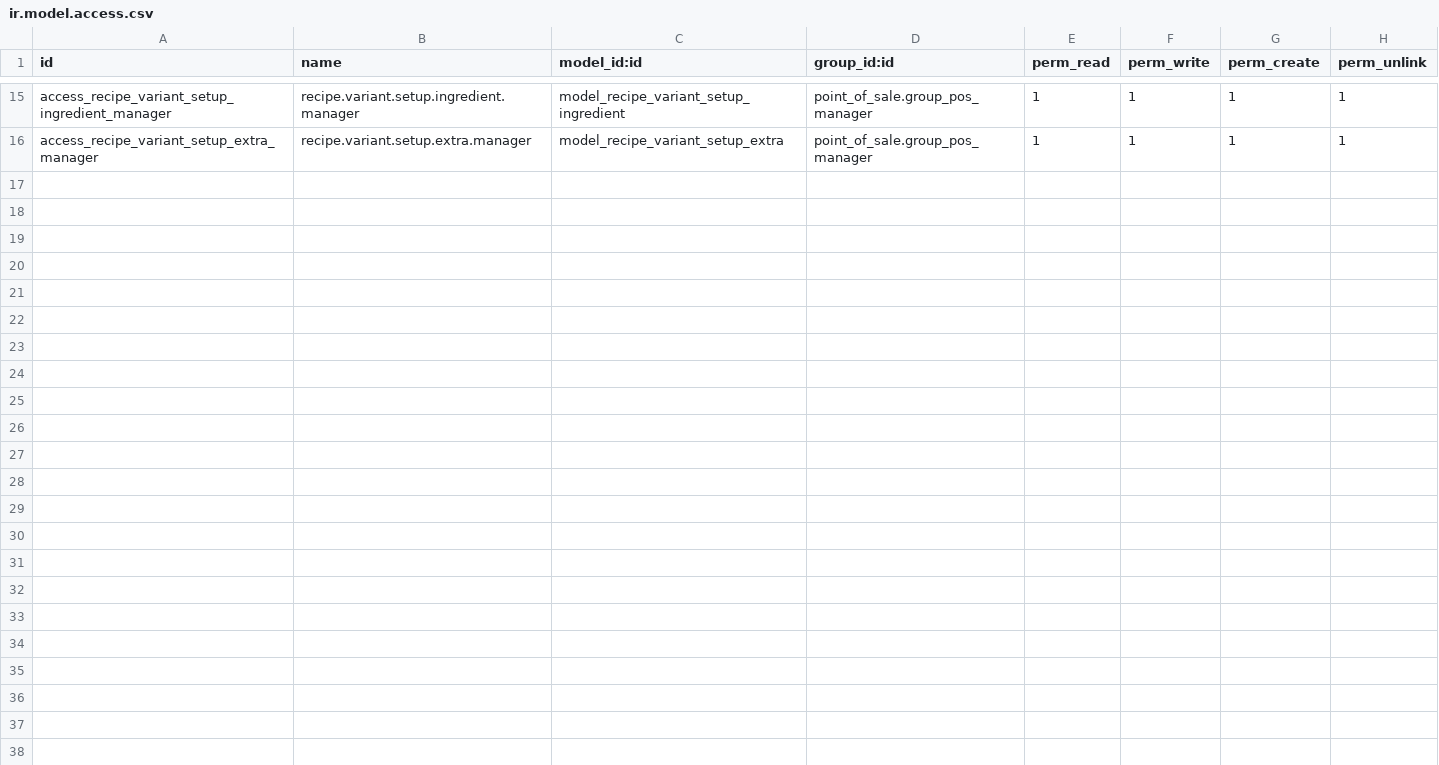
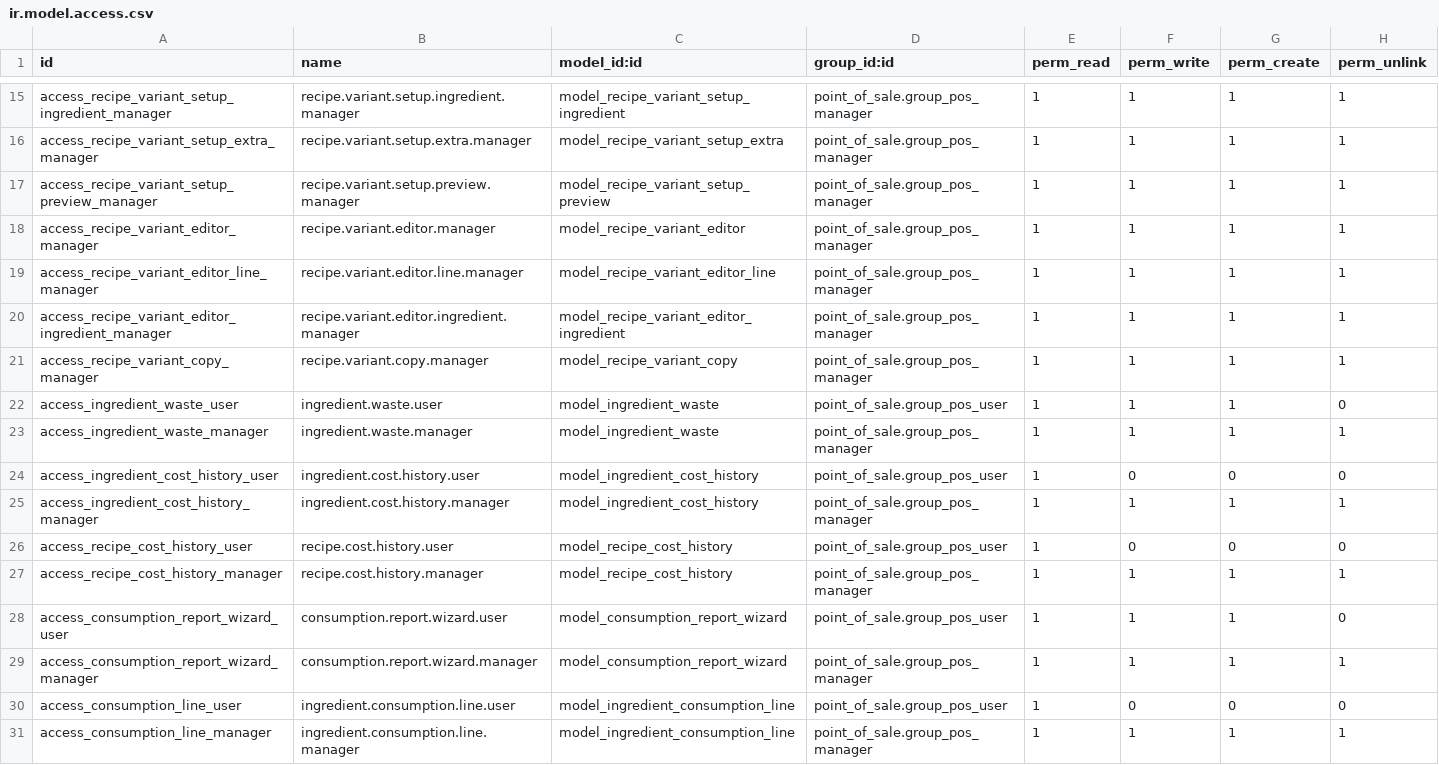
Before and after one commit to Youssef-Shakir/pos_recipe_costing, a CSV file: security/ir.model.access.csv, drawn as a sheet; only a part is shown, gaps mark what is left out; the diff names each change by its address in the sheet, - before the commit and + after, or states it on an @@ line.

```diff
--- a/security/ir.model.access.csv
+++ b/security/ir.model.access.csv
+row 17: access_recipe_variant_setup_preview_manager | recipe.variant.setup.preview.manager | model_recipe_variant_setup_preview | point_of_sale.group_pos_manager | 1 | 1 | 1 | 1
+row 18: access_recipe_variant_editor_manager | recipe.variant.editor.manager | model_recipe_variant_editor | point_of_sale.group_pos_manager | 1 | 1 | 1 | 1
+row 19: access_recipe_variant_editor_line_manager | recipe.variant.editor.line.manager | model_recipe_variant_editor_line | point_of_sale.group_pos_manager | 1 | 1 | 1 | 1
+row 20: access_recipe_variant_editor_ingredient_manager | recipe.variant.editor.ingredient.manager | model_recipe_variant_editor_ingredient | point_of_sale.group_pos_manager | 1 | 1 | 1 | 1
+row 21: access_recipe_variant_copy_manager | recipe.variant.copy.manager | model_recipe_variant_copy | point_of_sale.group_pos_manager | 1 | 1 | 1 | 1
+row 22: access_ingredient_waste_user | ingredient.waste.user | model_ingredient_waste | point_of_sale.group_pos_user | 1 | 1 | 1 | 0
+row 23: access_ingredient_waste_manager | ingredient.waste.manager | model_ingredient_waste | point_of_sale.group_pos_manager | 1 | 1 | 1 | 1
+row 24: access_ingredient_cost_history_user | ingredient.cost.history.user | model_ingredient_cost_history | point_of_sale.group_pos_user | 1 | 0 | 0 | 0
+row 25: access_ingredient_cost_history_manager | ingredient.cost.history.manager | model_ingredient_cost_history | point_of_sale.group_pos_manager | 1 | 1 | 1 | 1
+row 26: access_recipe_cost_history_user | recipe.cost.history.user | model_recipe_cost_history | point_of_sale.group_pos_user | 1 | 0 | 0 | 0
+row 27: access_recipe_cost_history_manager | recipe.cost.history.manager | model_recipe_cost_history | point_of_sale.group_pos_manager | 1 | 1 | 1 | 1
+row 28: access_consumption_report_wizard_user | consumption.report.wizard.user | model_consumption_report_wizard | point_of_sale.group_pos_user | 1 | 1 | 1 | 0
+row 29: access_consumption_report_wizard_manager | consumption.report.wizard.manager | model_consumption_report_wizard | point_of_sale.group_pos_manager | 1 | 1 | 1 | 1
+row 30: access_consumption_line_user | ingredient.consumption.line.user | model_ingredient_consumption_line | point_of_sale.group_pos_user | 1 | 0 | 0 | 0
+row 31: access_consumption_line_manager | ingredient.consumption.line.manager | model_ingredient_consumption_line | point_of_sale.group_pos_manager | 1 | 1 | 1 | 1
```
Also changed, not shown: 31 other files.
